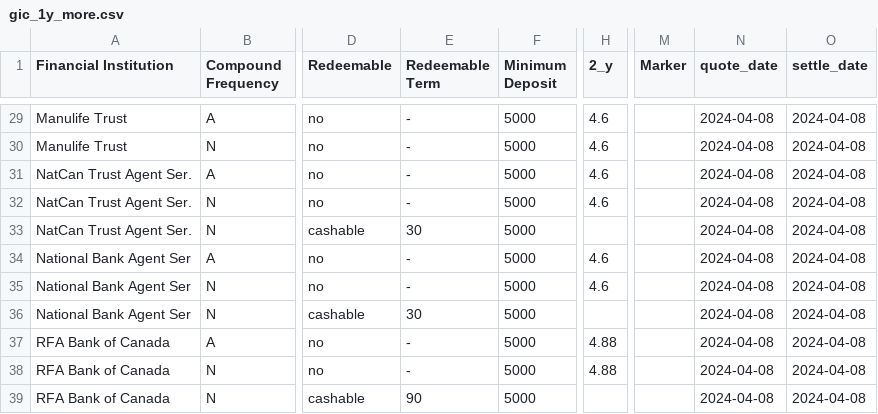
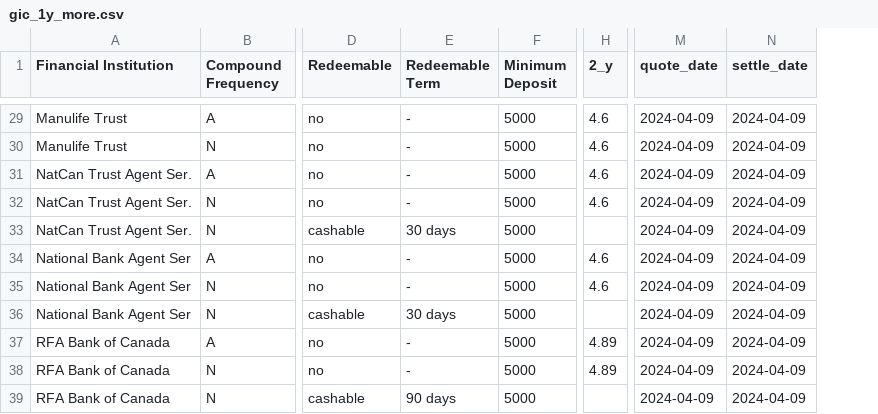
Before and after one commit to LVG77/qt-bonds, a CSV file: gic_1y_more.csv, drawn as a sheet; only a part is shown, gaps mark what is left out; removed rows and columns are numbered as before the commit, all else as after; the diff covers the shown part only; the diff names each change by its address in the sheet, - before the commit and + after, or states it on an @@ line.

```diff
--- a/gic_1y_more.csv
+++ b/gic_1y_more.csv
-column M (Marker), empty
-M29:M39 (quote_date): 2024-04-08
+M29:M39 (quote_date): 2024-04-09
-N29:N39 (settle_date): 2024-04-08
+N29:N39 (settle_date): 2024-04-09
-E33 (Redeemable Term): 30
+E33 (Redeemable Term): 30 days
-E36 (Redeemable Term): 30
+E36 (Redeemable Term): 30 days
-H37:H38 (2_y): 4.88
+H37:H38 (2_y): 4.89
-E39 (Redeemable Term): 90
+E39 (Redeemable Term): 90 days
```
Also changed, not shown: 81 edited cells elsewhere in this file, coupon.csv, gic_1y_less.csv, 4 other files.
